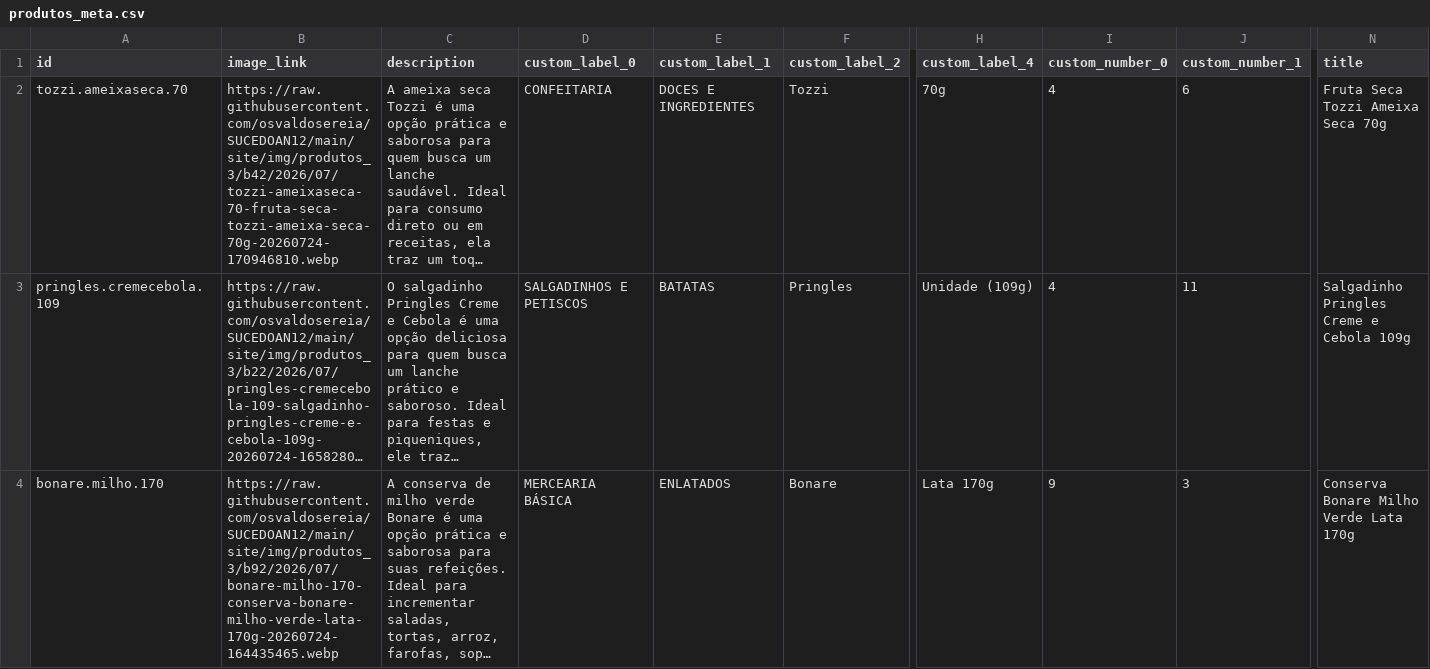
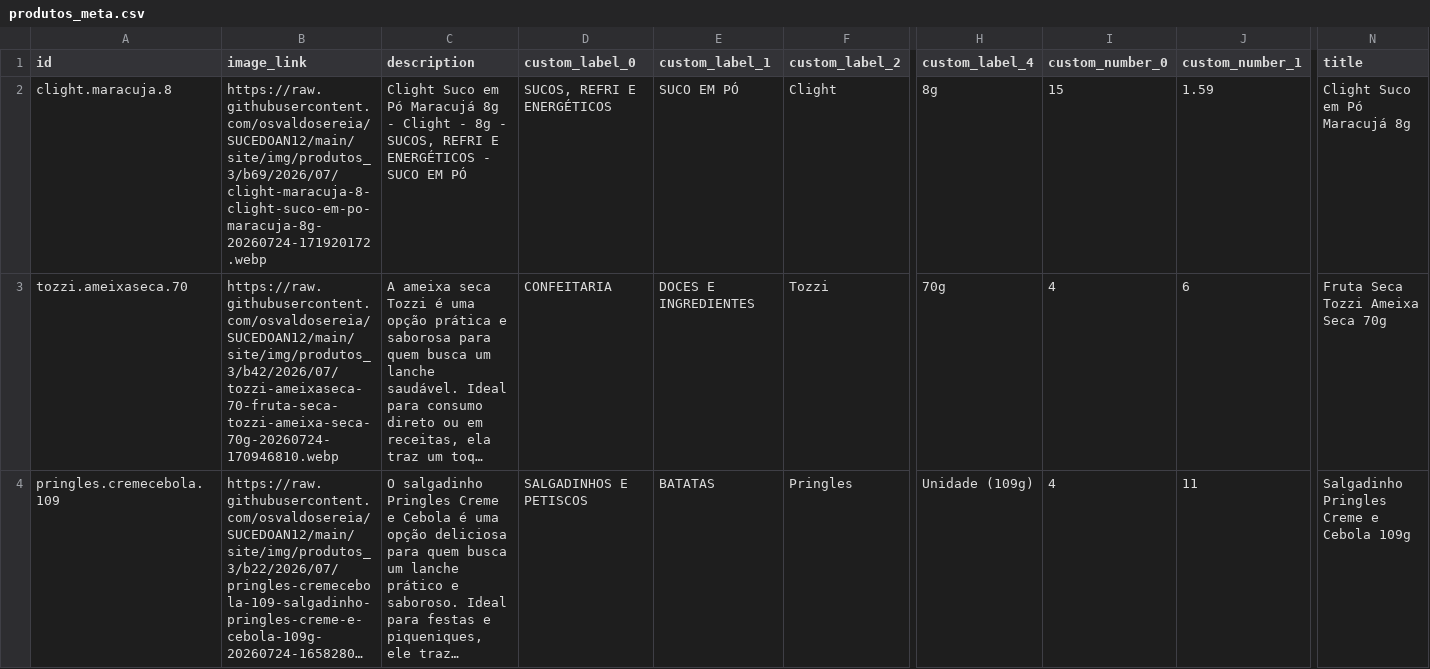
Before and after one commit to osvaldosereia/SUCEDOAN12, a CSV file: site/produtos_meta.csv, drawn as a sheet; only a part is shown, gaps mark what is left out; the shorter side is filled out with more unchanged rows; long unchanged cells end in …; rows hold the shown columns only; the diff covers the shown part only; the diff names each change by its address in the sheet, - before the commit and + after, or states it on an @@ line.

Commit message:
Atualiza produtos_meta.csv (Meta) pelo admin Dona Antônia

```diff
--- a/site/produtos_meta.csv
+++ b/site/produtos_meta.csv
+row 2: clight.maracuja.8 | https://raw.githubusercontent.com/osvaldosereia/SUCEDOAN12/main/site/img/produtos_3/b69/2026/07/clight-maracuja-8-clight-suco-em-po-maracuja-8g-20260724-171920172.webp | Clight Suco em Pó Maracujá 8g - Clight - 8g - SUCOS, REFRI E ENERGÉTICOS - SUCO EM PÓ | SUCOS, REFRI E ENERGÉTICOS | SUCO EM PÓ | Clight | 8g | 15 | 1.59 | Clight Suco em Pó Maracujá 8g
```
Also changed, not shown: 1 edited cell elsewhere in this file.
